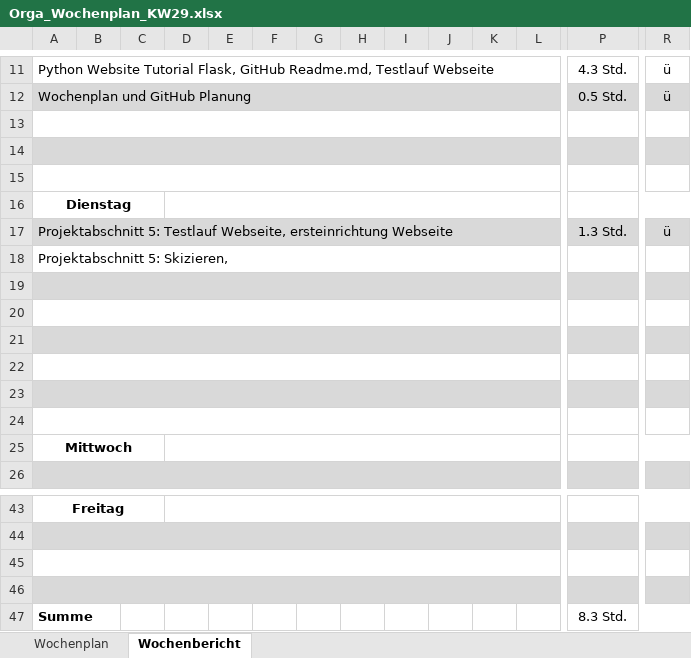
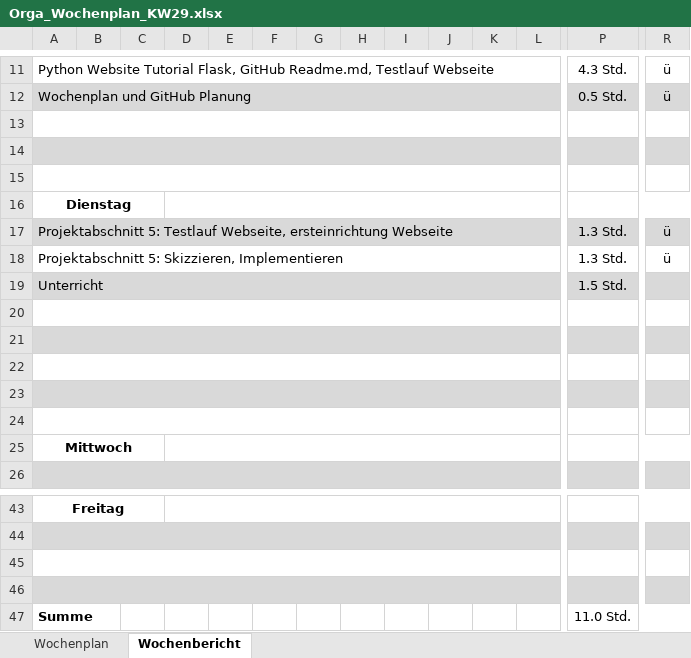
Before and after one commit to JellefAbbenseth/schoolProject, an Excel workbook: Documents/Wochenplan und -bericht/Orga_Wochenplan_KW29.xlsx, sheet Wochenbericht, drawn as a sheet; only a part is shown, gaps mark what is left out; values as stored, in another font and other column widths than the file's, no borders; removed rows and columns are numbered as before the commit, all else as after; rows hold the shown columns only; the diff covers the shown part only; the diff names each change by its address in the sheet, - before the commit and + after, or states it on an @@ line.

```diff
--- a/Documents/Wochenplan und -bericht/Orga_Wochenplan_KW29.xlsx (sheet Wochenbericht)
+++ b/Documents/Wochenplan und -bericht/Orga_Wochenplan_KW29.xlsx (sheet Wochenbericht)
-row 18: Projektabschnitt 5: Skizieren,
-row 18: (empty)
+row 18: Projektabschnitt 5: Skizzieren, Implementieren |  |  |  |  |  |  |  |  |  |  |  | 1.3 Std. | ü
-A18:R18 fill: #D9D9D9
+A18:R18 fill: none
+row 19: Unterricht |  |  |  |  |  |  |  |  |  |  |  | 1.5 Std.
-P47: 8.3 Std.
+P47: 11.0 Std.
```
Also changed, not shown: cell formats elsewhere in this sheet, Documents/Dokumentation/Projektphasen.xlsx.
